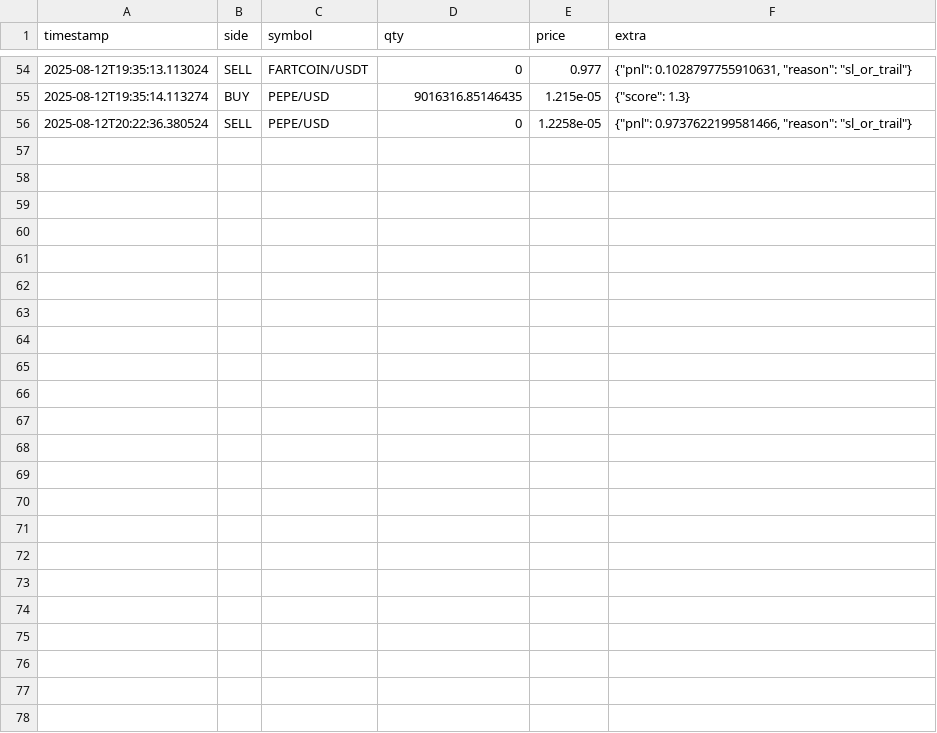
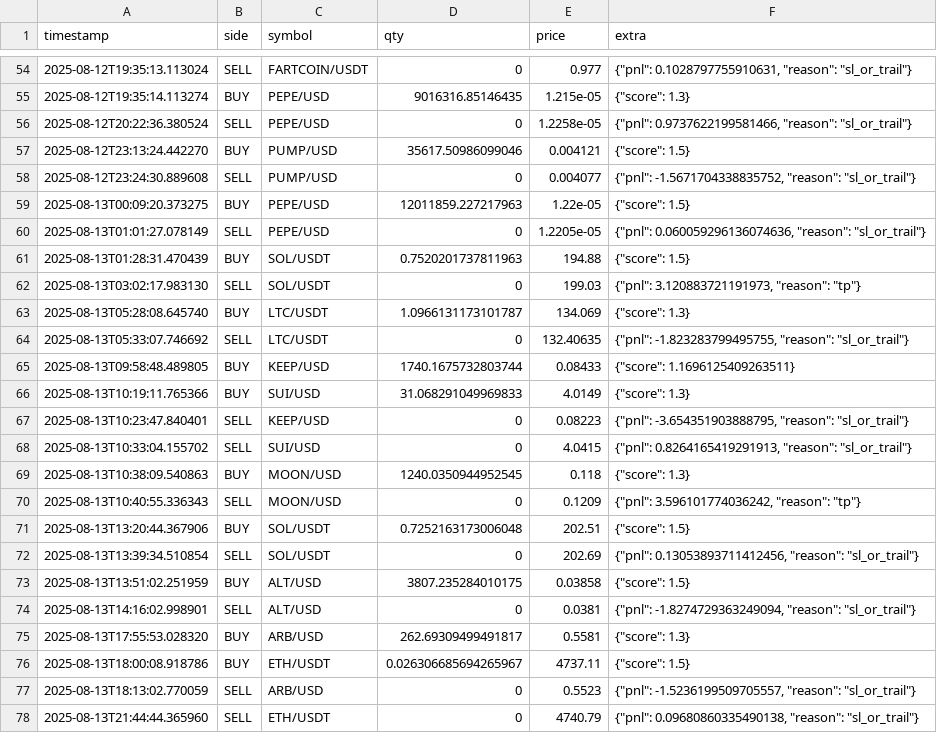
Before and after one commit to Quaser41/Autonomous-Trader, a CSV file: autonomous_trader/data/logs/trades.csv, drawn as a sheet; only a part is shown, gaps mark what is left out; the diff names each change by its address in the sheet, - before the commit and + after, or states it on an @@ line.

```diff
--- a/autonomous_trader/data/logs/trades.csv
+++ b/autonomous_trader/data/logs/trades.csv
+row 57: 2025-08-12T23:13:24.442270 | BUY | PUMP/USD | 35617.50986099046 | 0.004121 | {"score": 1.5}
+row 58: 2025-08-12T23:24:30.889608 | SELL | PUMP/USD | 0 | 0.004077 | {"pnl": -1.5671704338835752, "reason": "sl_or_trail"}
+row 59: 2025-08-13T00:09:20.373275 | BUY | PEPE/USD | 12011859.227217963 | 1.22e-05 | {"score": 1.5}
+row 60: 2025-08-13T01:01:27.078149 | SELL | PEPE/USD | 0 | 1.2205e-05 | {"pnl": 0.060059296136074636, "reason": "sl_or_trail"}
+row 61: 2025-08-13T01:28:31.470439 | BUY | SOL/USDT | 0.7520201737811963 | 194.88 | {"score": 1.5}
+row 62: 2025-08-13T03:02:17.983130 | SELL | SOL/USDT | 0 | 199.03 | {"pnl": 3.120883721191973, "reason": "tp"}
+row 63: 2025-08-13T05:28:08.645740 | BUY | LTC/USDT | 1.0966131173101787 | 134.069 | {"score": 1.3}
+row 64: 2025-08-13T05:33:07.746692 | SELL | LTC/USDT | 0 | 132.40635 | {"pnl": -1.823283799495755, "reason": "sl_or_trail"}
+row 65: 2025-08-13T09:58:48.489805 | BUY | KEEP/USD | 1740.1675732803744 | 0.08433 | {"score": 1.1696125409263511}
+row 66: 2025-08-13T10:19:11.765366 | BUY | SUI/USD | 31.068291049969833 | 4.0149 | {"score": 1.3}
+row 67: 2025-08-13T10:23:47.840401 | SELL | KEEP/USD | 0 | 0.08223 | {"pnl": -3.654351903888795, "reason": "sl_or_trail"}
+row 68: 2025-08-13T10:33:04.155702 | SELL | SUI/USD | 0 | 4.0415 | {"pnl": 0.8264165419291913, "reason": "sl_or_trail"}
+row 69: 2025-08-13T10:38:09.540863 | BUY | MOON/USD | 1240.0350944952545 | 0.118 | {"score": 1.3}
+row 70: 2025-08-13T10:40:55.336343 | SELL | MOON/USD | 0 | 0.1209 | {"pnl": 3.596101774036242, "reason": "tp"}
+row 71: 2025-08-13T13:20:44.367906 | BUY | SOL/USDT | 0.7252163173006048 | 202.51 | {"score": 1.5}
+row 72: 2025-08-13T13:39:34.510854 | SELL | SOL/USDT | 0 | 202.69 | {"pnl": 0.13053893711412456, "reason": "sl_or_trail"}
+row 73: 2025-08-13T13:51:02.251959 | BUY | ALT/USD | 3807.235284010175 | 0.03858 | {"score": 1.5}
+row 74: 2025-08-13T14:16:02.998901 | SELL | ALT/USD | 0 | 0.0381 | {"pnl": -1.8274729363249094, "reason": "sl_or_trail"}
+row 75: 2025-08-13T17:55:53.028320 | BUY | ARB/USD | 262.69309499491817 | 0.5581 | {"score": 1.3}
+row 76: 2025-08-13T18:00:08.918786 | BUY | ETH/USDT | 0.026306685694265967 | 4737.11 | {"score": 1.5}
+row 77: 2025-08-13T18:13:02.770059 | SELL | ARB/USD | 0 | 0.5523 | {"pnl": -1.5236199509705557, "reason": "sl_or_trail"}
+row 78: 2025-08-13T21:44:44.365960 | SELL | ETH/USDT | 0 | 4740.79 | {"pnl": 0.09680860335490138, "reason": "sl_or_trail"}
```
Also changed, not shown: 11 other files.
